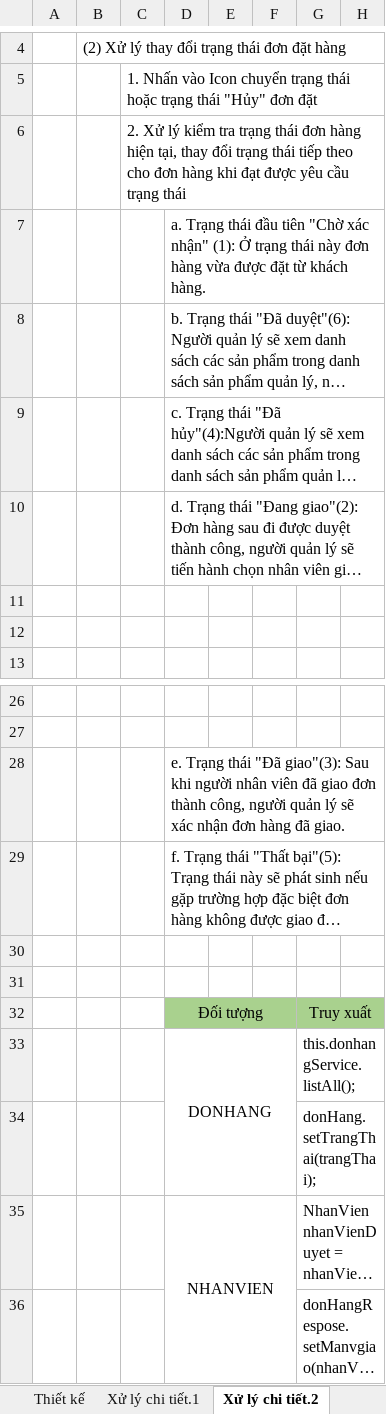
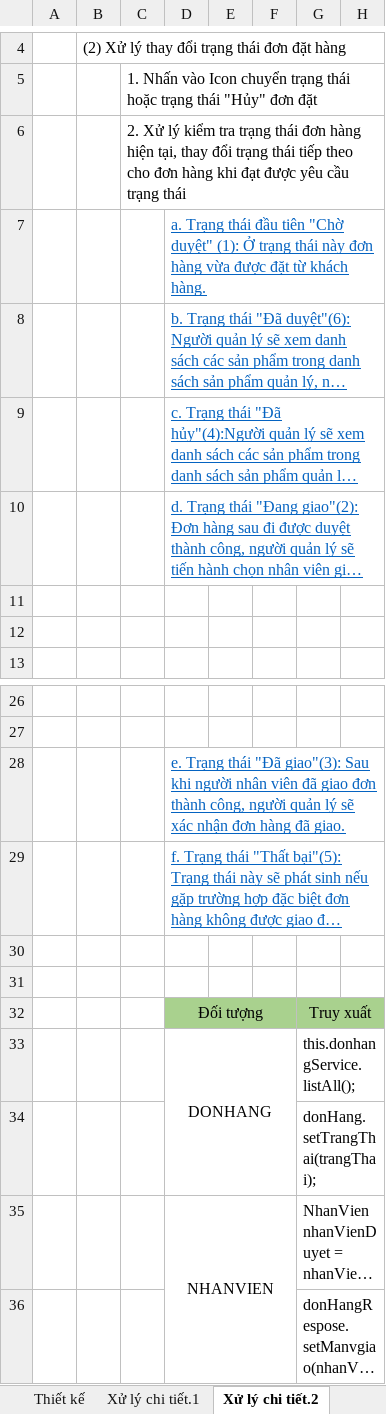
Before and after one commit to anhdatkz/TTTN, an Excel workbook: BAOCAO/Tailieuthietke/FormQLĐĐH.xlsx, sheet Xử lý chi tiết.2, drawn as a sheet; only a part is shown, gaps mark what is left out; long unchanged cells end in …; values as stored, in another font and other column widths than the file's, no borders; charts and pictures not drawn; the diff names each change by its address in the sheet, - before the commit and + after, or states it on an @@ line.

```diff
--- a/BAOCAO/Tailieuthietke/FormQLĐĐH.xlsx (sheet Xử lý chi tiết.2)
+++ b/BAOCAO/Tailieuthietke/FormQLĐĐH.xlsx (sheet Xử lý chi tiết.2)
-D7: …tiên "Chờ xác nhận" (1): Ở…
+D7: …tiên "Chờ duyệt" (1): Ở…
@@ D7:D10 underline: off → on, text colour: black → #0563C1 @@
@@ D28:D29 underline: off → on, text colour: black → #0563C1 @@
```
Also changed, not shown: sheet Trạng thái đang giao, sheet Thiết kế, other sheet tabs, charts or pictures, 2 other files.
